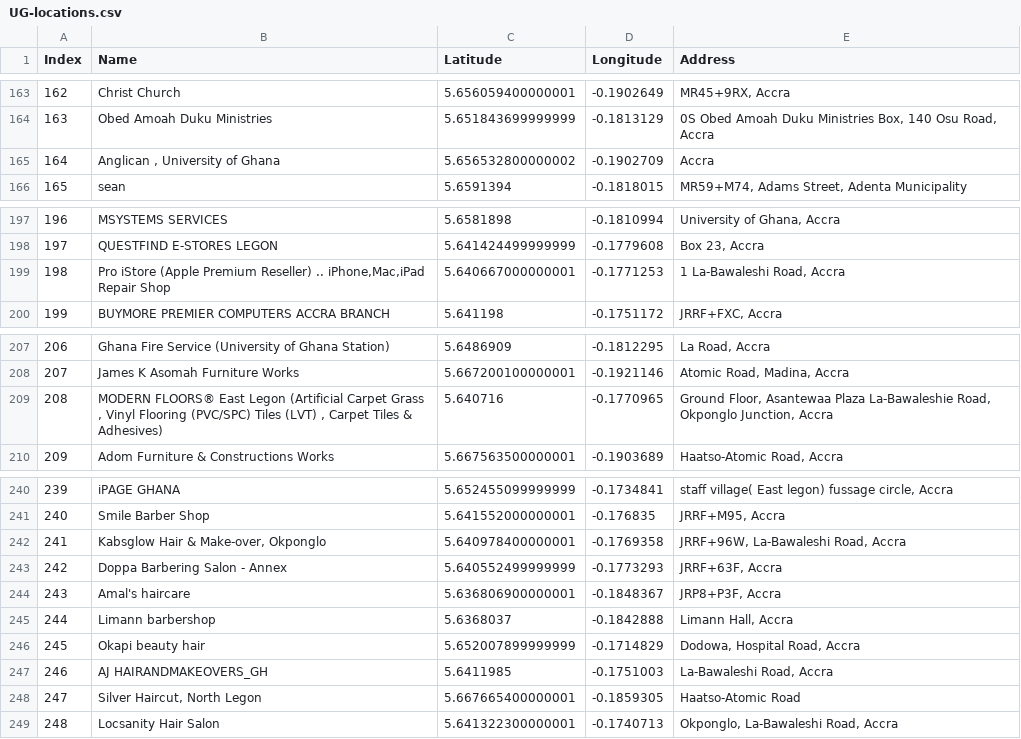
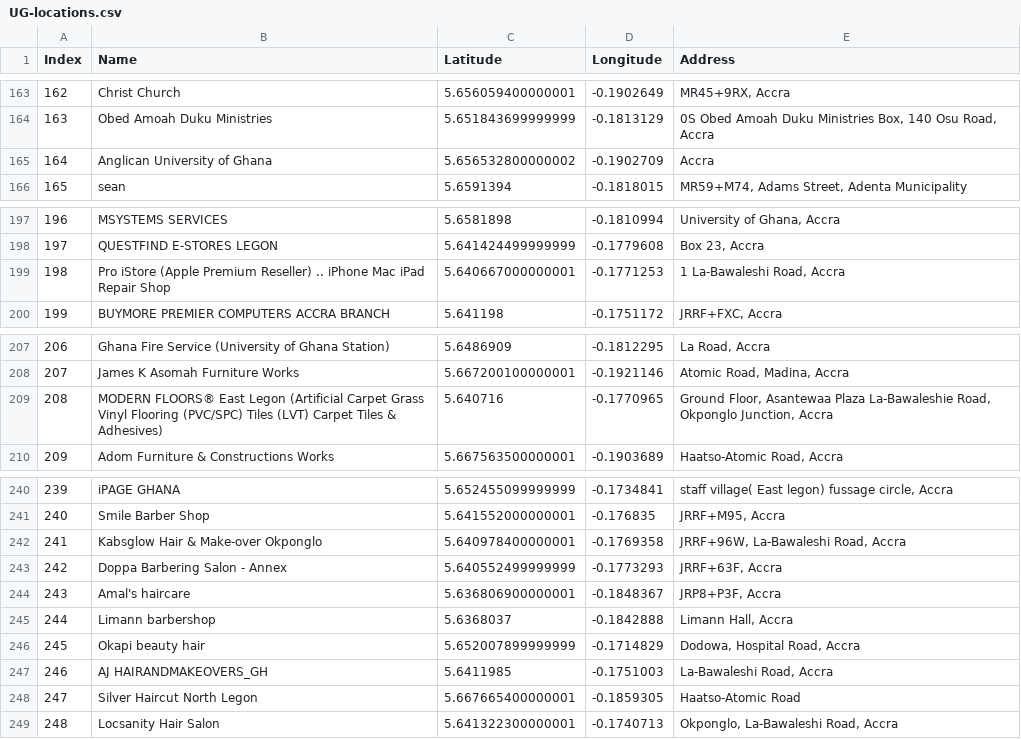
Before and after one commit to DCIT-204/UG_Maps, a CSV file: src/NavigationAlgorithm/UG-locations.csv, drawn as a sheet; only a part is shown, gaps mark what is left out; the diff covers the shown part only; the diff names each change by its address in the sheet, - before the commit and + after, or states it on an @@ line.

```diff
--- a/src/NavigationAlgorithm/UG-locations.csv
+++ b/src/NavigationAlgorithm/UG-locations.csv
-B165 (Name): Anglican , University of Ghana
+B165 (Name): Anglican University of Ghana
-B199 (Name): …Reseller) .. iPhone,Mac,iPad Repair Shop
+B199 (Name): …Reseller) .. iPhone Mac iPad Repair Shop
-B209 (Name): …Carpet Grass , Vinyl Flooring (PVC/SPC) Tiles (LVT) , Carpet Tiles…
+B209 (Name): …Carpet Grass Vinyl Flooring (PVC/SPC) Tiles (LVT) Carpet Tiles…
-B242 (Name): Kabsglow Hair & Make-over, Okponglo
+B242 (Name): Kabsglow Hair & Make-over Okponglo
-B248 (Name): Silver Haircut, North Legon
+B248 (Name): Silver Haircut North Legon
```
Also changed, not shown: 22 edited cells elsewhere in this file.
